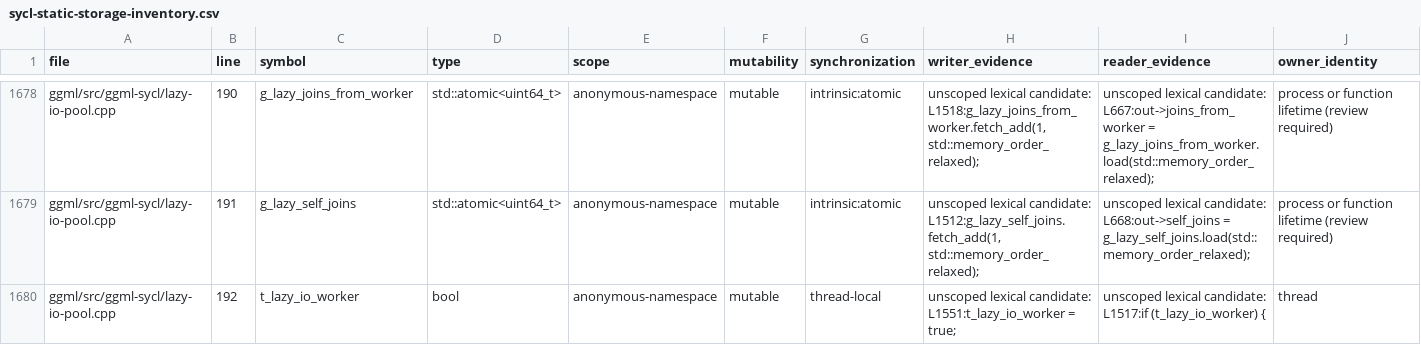
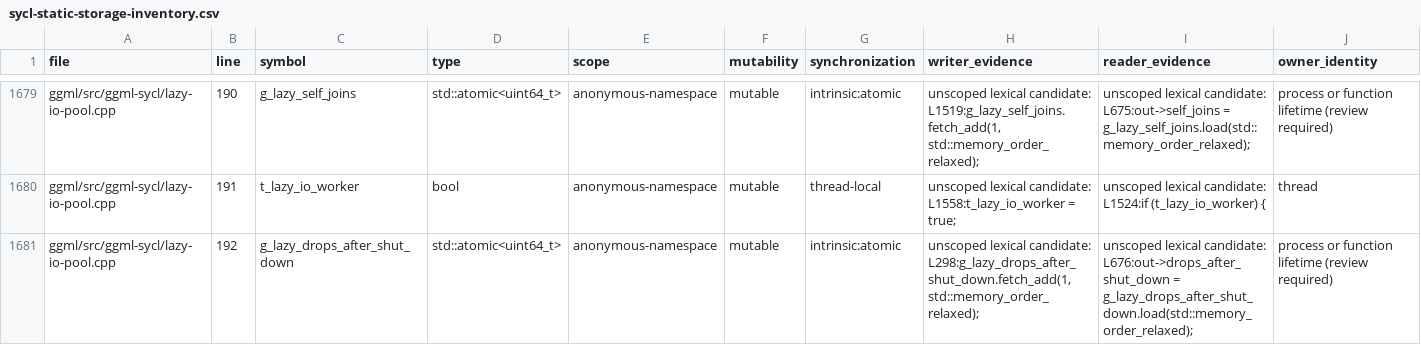
Before and after one commit to kainlan/llama.cpp-intel-optimizations, a CSV file: docs/backend/sycl-static-storage-inventory.csv, drawn as a sheet; only a part is shown, gaps mark what is left out; addresses are those after the commit; the diff covers the shown part only; the diff names each change by its address in the sheet, - before the commit and + after, or states it on an @@ line.

```diff
--- a/docs/backend/sycl-static-storage-inventory.csv
+++ b/docs/backend/sycl-static-storage-inventory.csv
-C1679 (symbol): g_lazy_joins_from_worker
+C1679 (symbol): g_lazy_self_joins
-H1679 (writer_evidence): …lexical candidate: L1518:g_lazy_joins_from_worker.fetch_add(1, std::memory_order_relaxed);
+H1679 (writer_evidence): …lexical candidate: L1519:g_lazy_self_joins.fetch_add(1, std::memory_order_relaxed);
-I1679 (reader_evidence): …lexical candidate: L667:out->joins_from_worker = g_lazy_joins_from_worker.load(std::memory_order_relaxed);
+I1679 (reader_evidence): …lexical candidate: L675:out->self_joins = g_lazy_self_joins.load(std::memory_order_relaxed);
-C1680 (symbol): g_lazy_self_joins
+C1680 (symbol): t_lazy_io_worker
-D1680 (type): std::atomic<uint64_t>
+D1680 (type): bool
-G1680 (synchronization): intrinsic:atomic
+G1680 (synchronization): thread-local
-H1680 (writer_evidence): …lexical candidate: L1512:g_lazy_self_joins.fetch_add(1, std::memory_order_relaxed);
+H1680 (writer_evidence): …lexical candidate: L1558:t_lazy_io_worker = true;
-I1680 (reader_evidence): …lexical candidate: L668:out->self_joins = g_lazy_self_joins.load(std::memory_order_relaxed);
+I1680 (reader_evidence): …lexical candidate: L1524:if (t_lazy_io_worker) {
-J1680 (owner_identity): process or function lifetime (review required)
+J1680 (owner_identity): thread
-C1681 (symbol): t_lazy_io_worker
+C1681 (symbol): g_lazy_drops_after_shut_down
-D1681 (type): bool
+D1681 (type): std::atomic<uint64_t>
-G1681 (synchronization): thread-local
+G1681 (synchronization): intrinsic:atomic
-H1681 (writer_evidence): …lexical candidate: L1551:t_lazy_io_worker = true;
+H1681 (writer_evidence): …lexical candidate: L298:g_lazy_drops_after_shut_down.fetch_add(1, std::memory_order_relaxed);
-I1681 (reader_evidence): …lexical candidate: L1517:if (t_lazy_io_worker) {
+I1681 (reader_evidence): …lexical candidate: L676:out->drops_after_shut_down = g_lazy_drops_after_shut_down.load(std::memory_order_relaxed);
-J1681 (owner_identity): thread
+J1681 (owner_identity): process or function lifetime (review required)
```
Also changed, not shown: 3 added rows, 3 removed rows and 87 edited cells elsewhere in this file, 2 other files.
